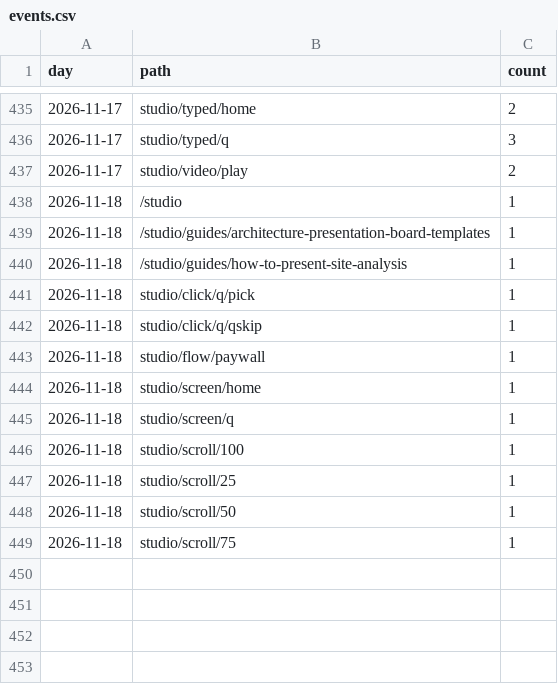
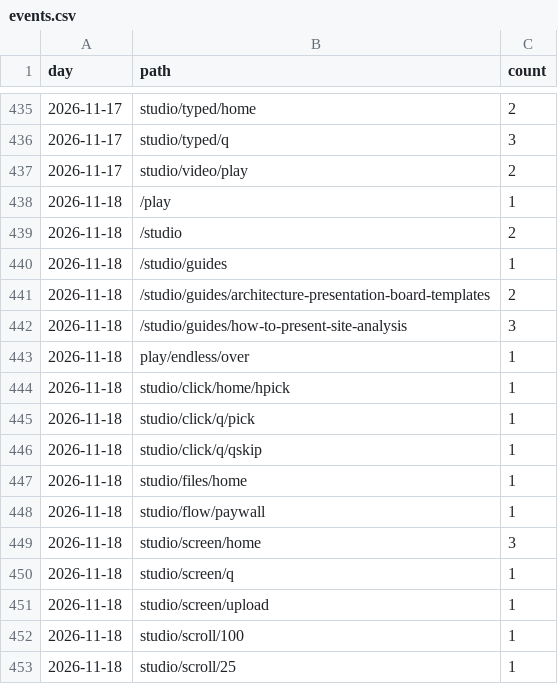
Before and after one commit to discoverarchitecture/discoverarchitecture.github.io, a CSV file: events.csv, drawn as a sheet; only a part is shown, gaps mark what is left out; the shorter side is filled out with more unchanged rows.

```diff
--- a/events.csv
+++ b/events.csv
@@ -437,10 +437,16 @@ day,path,count
 2026-11-17,studio/video/play,2
-2026-11-18,/studio,1
-2026-11-18,/studio/guides/architecture-presentation-board-templates,1
-2026-11-18,/studio/guides/how-to-present-site-analysis,1
+2026-11-18,/play,1
+2026-11-18,/studio,2
+2026-11-18,/studio/guides,1
+2026-11-18,/studio/guides/architecture-presentation-board-templates,2
+2026-11-18,/studio/guides/how-to-present-site-analysis,3
+2026-11-18,play/endless/over,1
+2026-11-18,studio/click/home/hpick,1
 2026-11-18,studio/click/q/pick,1
 2026-11-18,studio/click/q/qskip,1
+2026-11-18,studio/files/home,1
 2026-11-18,studio/flow/paywall,1
-2026-11-18,studio/screen/home,1
+2026-11-18,studio/screen/home,3
 2026-11-18,studio/screen/q,1
+2026-11-18,studio/screen/upload,1
 2026-11-18,studio/scroll/100,1
```
Also changed, not shown: daily.csv, 1 other file.
